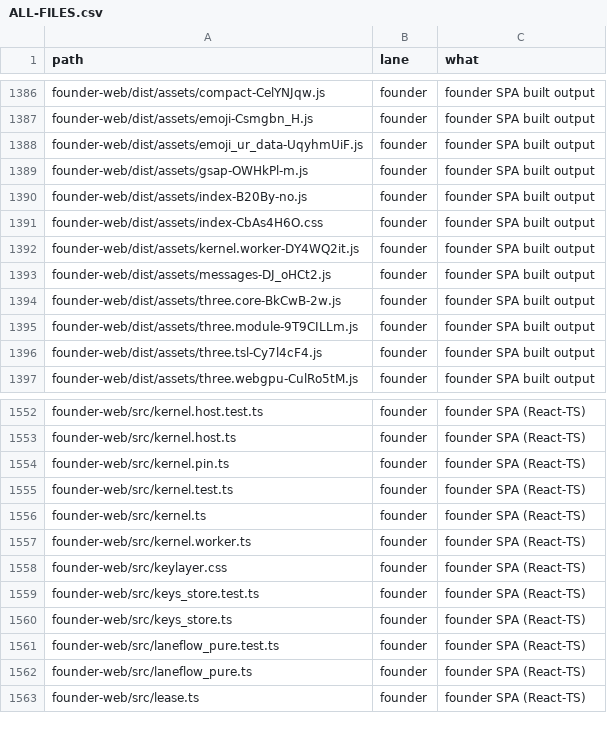
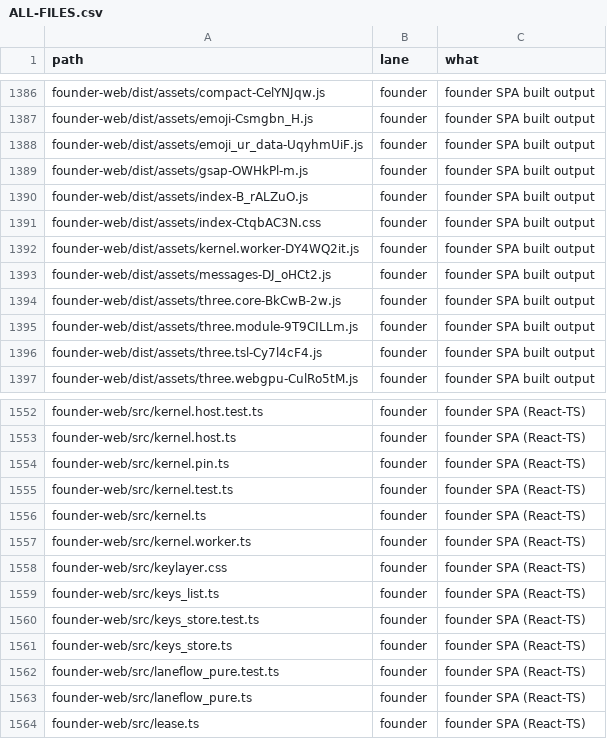
Before and after one commit to naumansherwani/ANEXOMAIL-WORKSPACE, a CSV file: lanes/ALL-FILES.csv, drawn as a sheet; only a part is shown, gaps mark what is left out.

```diff
--- a/lanes/ALL-FILES.csv
+++ b/lanes/ALL-FILES.csv
@@ -1389,4 +1389,4 @@ founder-web/dist/assets/emoji_ur_data-UqyhmUiF.js,founder,"founder SPA built out
 founder-web/dist/assets/gsap-OWHkPl-m.js,founder,"founder SPA built output"
-founder-web/dist/assets/index-B20By-no.js,founder,"founder SPA built output"
-founder-web/dist/assets/index-CbAs4H6O.css,founder,"founder SPA built output"
+founder-web/dist/assets/index-B_rALZuO.js,founder,"founder SPA built output"
+founder-web/dist/assets/index-CtqbAC3N.css,founder,"founder SPA built output"
 founder-web/dist/assets/kernel.worker-DY4WQ2it.js,founder,"founder SPA built output"
@@ -1558,2 +1558,3 @@ founder-web/src/kernel.worker.ts,founder,"founder SPA (React-TS)"
 founder-web/src/keylayer.css,founder,"founder SPA (React-TS)"
+founder-web/src/keys_list.ts,founder,"founder SPA (React-TS)"
 founder-web/src/keys_store.test.ts,founder,"founder SPA (React-TS)"
```
Also changed, not shown: 26 other files.
